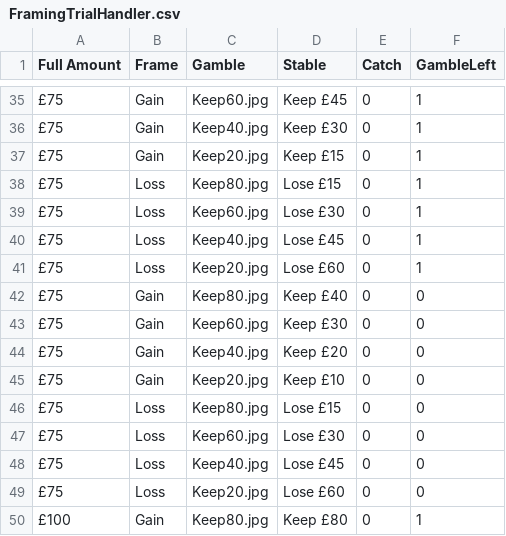
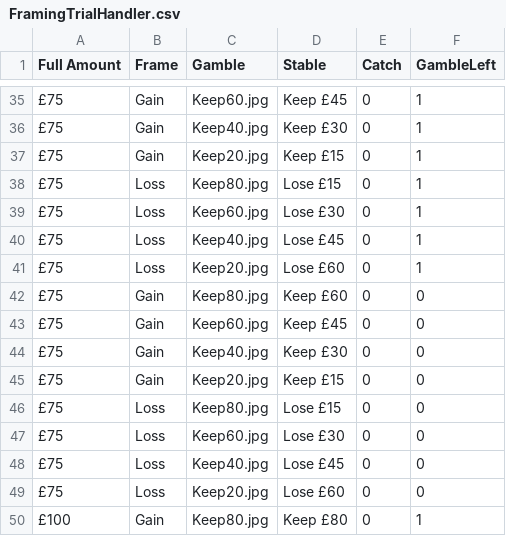
Before and after one commit to BDMLab/FramingExperiment, a CSV file: FramingTrialHandler.csv, drawn as a sheet; only a part is shown, gaps mark what is left out.

Commit message:
Colourblind stimuli
The stimuli is now updated to be easier to see for colourblind people,
the trial handler gave the wrong stable amount at the £75 trials, this
is now fixed.

```diff
--- a/FramingTrialHandler.csv
+++ b/FramingTrialHandler.csv
@@ -41,6 +41,6 @@ Full Amount,Frame,Gamble,Stable,Catch,GambleLeft
 £75,Loss,Keep20.jpg,Lose £60,0,1
-£75,Gain ,Keep80.jpg,Keep £40,0,0
-£75,Gain,Keep60.jpg,Keep £30,0,0
-£75,Gain,Keep40.jpg,Keep £20,0,0
-£75,Gain,Keep20.jpg,Keep £10,0,0
+£75,Gain ,Keep80.jpg,Keep £60,0,0
+£75,Gain,Keep60.jpg,Keep £45,0,0
+£75,Gain,Keep40.jpg,Keep £30,0,0
+£75,Gain,Keep20.jpg,Keep £15,0,0
 £75,Loss,Keep80.jpg,Lose £15,0,0
```
Also changed, not shown: 26 other files.
